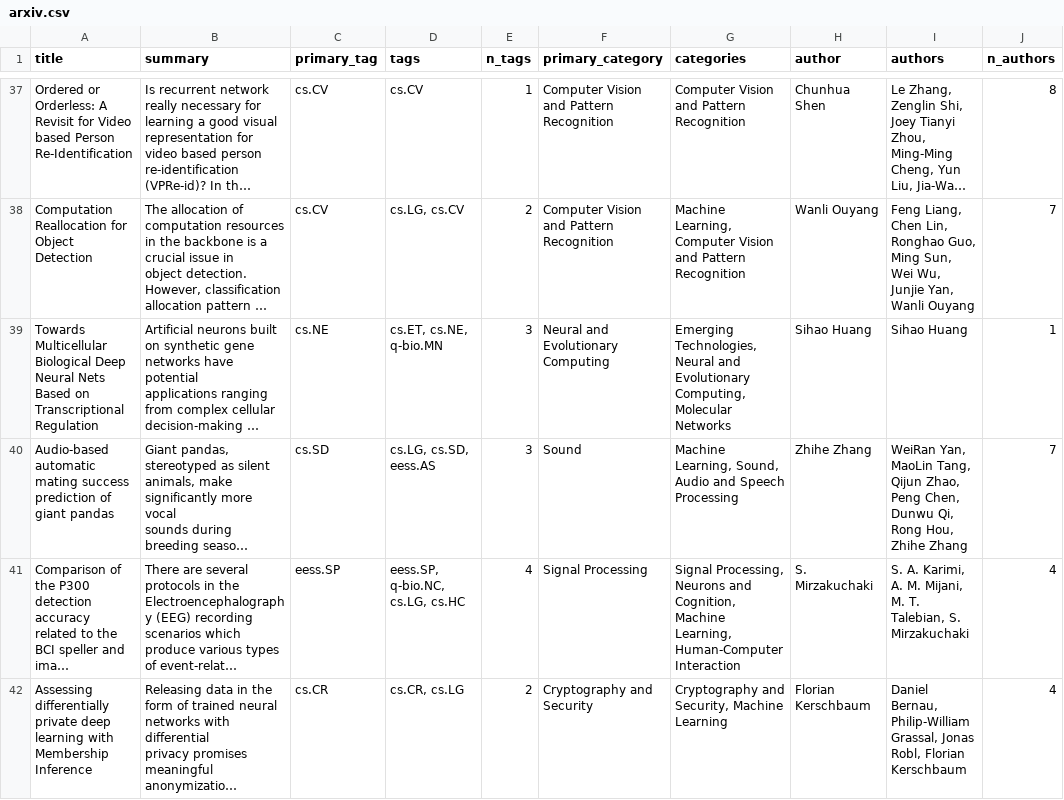
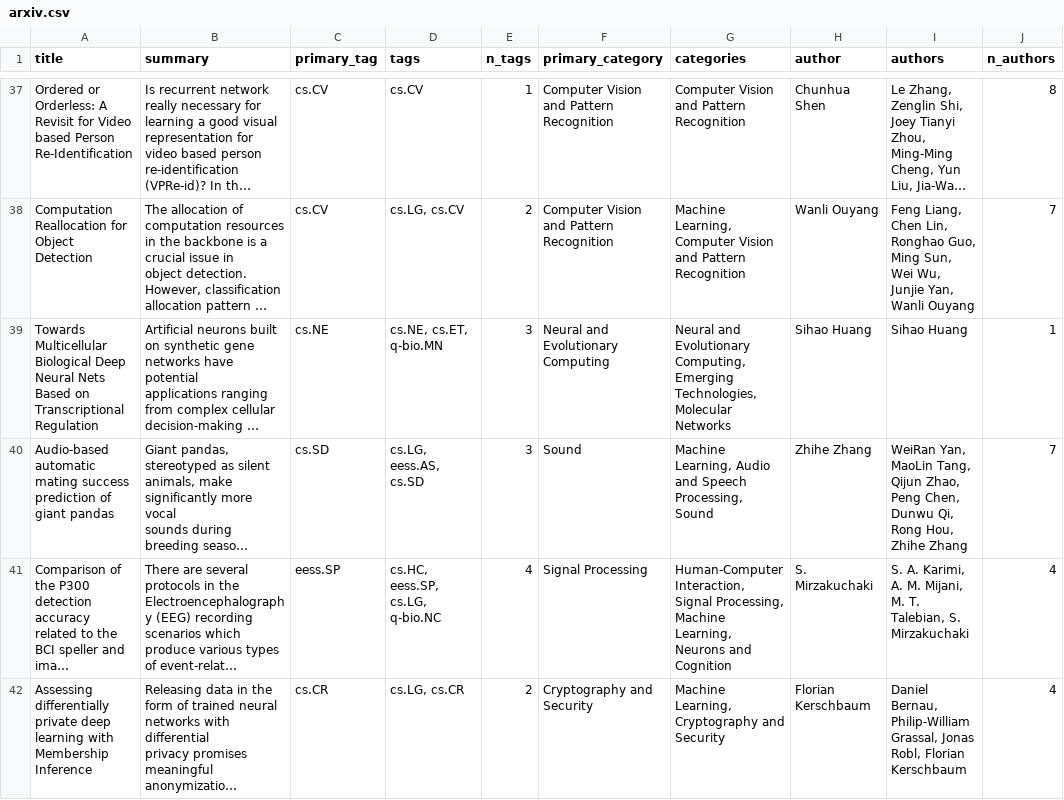
Before and after one commit to bryanwhiting/ds-arxiv, a CSV file: _posts/2019-12-27/arxiv.csv, drawn as a sheet; only a part is shown, gaps mark what is left out; long unchanged cells end in …; the diff covers the shown part only; the diff names each change by its address in the sheet, - before the commit and + after, or states it on an @@ line.

```diff
--- a/_posts/2019-12-27/arxiv.csv
+++ b/_posts/2019-12-27/arxiv.csv
-D39 (tags): cs.ET, cs.NE, q-bio.MN
+D39 (tags): cs.NE, cs.ET, q-bio.MN
-G39 (categories): Emerging Technologies, Neural and Evolutionary Computing, Molecular Networks
+G39 (categories): Neural and Evolutionary Computing, Emerging Technologies, Molecular Networks
-D40 (tags): cs.LG, cs.SD, eess.AS
+D40 (tags): cs.LG, eess.AS, cs.SD
-G40 (categories): Machine Learning, Sound, Audio and Speech Processing
+G40 (categories): Machine Learning, Audio and Speech Processing, Sound
-D41 (tags): eess.SP, q-bio.NC, cs.LG, cs.HC
+D41 (tags): cs.HC, eess.SP, cs.LG, q-bio.NC
-G41 (categories): Signal Processing, Neurons and Cognition, Machine Learning, Human-Computer Interaction
+G41 (categories): Human-Computer Interaction, Signal Processing, Machine Learning, Neurons and Cognition
-D42 (tags): cs.CR, cs.LG
+D42 (tags): cs.LG, cs.CR
-G42 (categories): Cryptography and Security, Machine Learning
+G42 (categories): Machine Learning, Cryptography and Security
```
Also changed, not shown: 24 edited cells elsewhere in this file, 3 other files.
